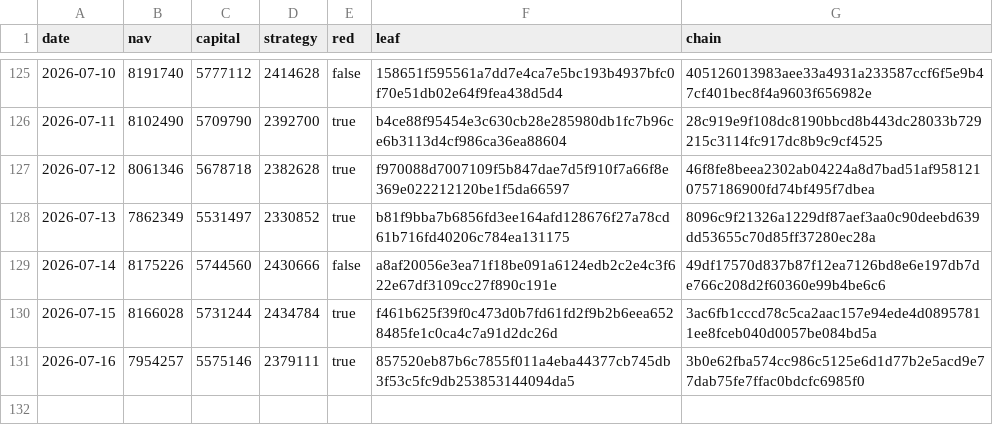
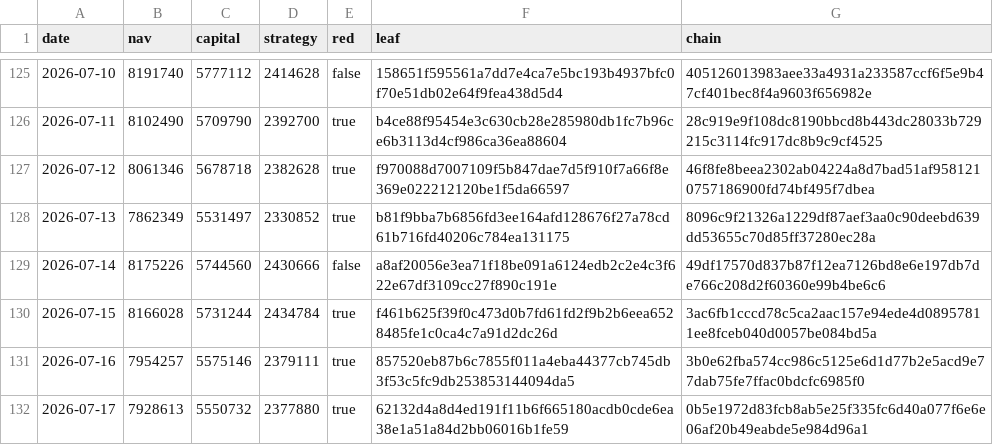
Before and after one commit to zglide/slvce-attestation, a CSV file: nav_log.csv, drawn as a sheet; only a part is shown, gaps mark what is left out; the diff names each change by its address in the sheet, - before the commit and + after, or states it on an @@ line.

```diff
--- a/nav_log.csv
+++ b/nav_log.csv
+row 132: 2026-07-17 | 7928613 | 5550732 | 2377880 | true | 62132d4a8d4ed191f11b6f665180acdb0cde6ea38e1a51a84d2bb06016b1fe59 | 0b5e1972d83fcb8ab5e25f335fc6d40a077f6e6e06af20b49eabde5e984d96a1
```
Also changed, not shown: 4 other files.
